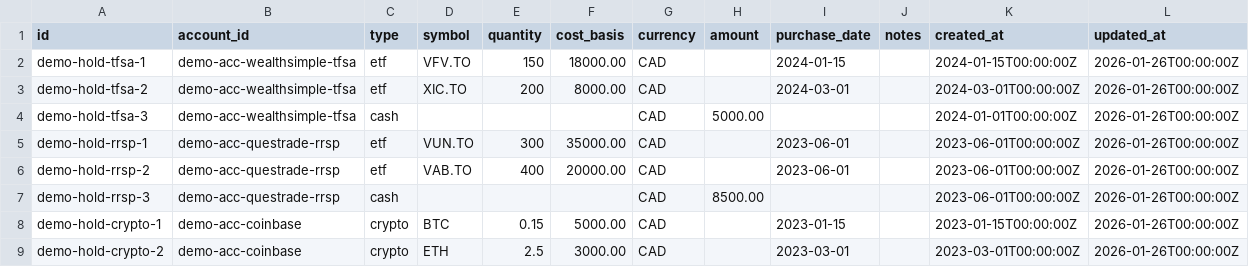
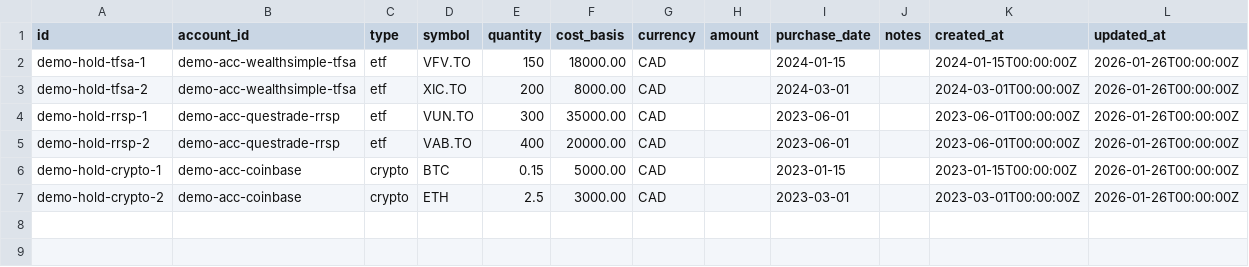
Before and after one commit to saswatds/moneyy, a CSV file: internal/data/demo_data/holdings.csv, drawn as a sheet; the diff names each change by its address in the sheet, - before the commit and + after, or states it on an @@ line.

```diff
--- a/internal/data/demo_data/holdings.csv
+++ b/internal/data/demo_data/holdings.csv
-row 4: demo-hold-tfsa-3 | demo-acc-wealthsimple-tfsa | cash |  |  |  | CAD | 5000.00 |  |  | 2024-01-01T00:00:00Z | 2026-01-26T00:00:00Z
-row 7: demo-hold-rrsp-3 | demo-acc-questrade-rrsp | cash |  |  |  | CAD | 8500.00 |  |  | 2023-06-01T00:00:00Z | 2026-01-26T00:00:00Z
```
Also changed, not shown: internal/data/demo_data/asset_details.csv, internal/data/demo_data/projection_scenarios.csv, 5 other files.
